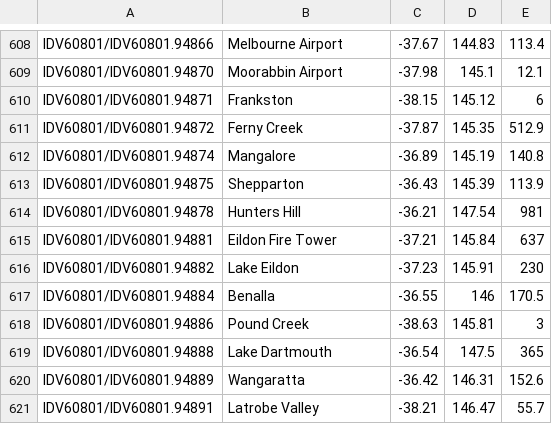
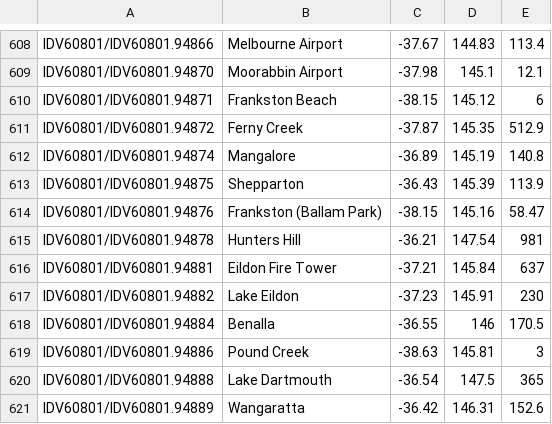
Before and after one commit to hamlet-framework/bom-feed, a CSV file: src/stations.csv, drawn as a sheet; only a part is shown, gaps mark what is left out; the shorter side is filled out with more unchanged rows.

Commit message:
updating stations

```diff
--- a/src/stations.csv
+++ b/src/stations.csv
@@ -609,3 +609,3 @@ IDV60801/IDV60801.94866,Melbourne Airport,-37.67,144.83,113.4
 IDV60801/IDV60801.94870,Moorabbin Airport,-37.98,145.1,12.1
-IDV60801/IDV60801.94871,Frankston,-38.15,145.12,6
+IDV60801/IDV60801.94871,Frankston Beach,-38.15,145.12,6
 IDV60801/IDV60801.94872,Ferny Creek,-37.87,145.35,512.9
@@ -613,2 +613,3 @@ IDV60801/IDV60801.94874,Mangalore,-36.89,145.19,140.8
 IDV60801/IDV60801.94875,Shepparton,-36.43,145.39,113.9
+IDV60801/IDV60801.94876,Frankston (Ballam Park),-38.15,145.16,58.47
 IDV60801/IDV60801.94878,Hunters Hill,-36.21,147.54,981
```
